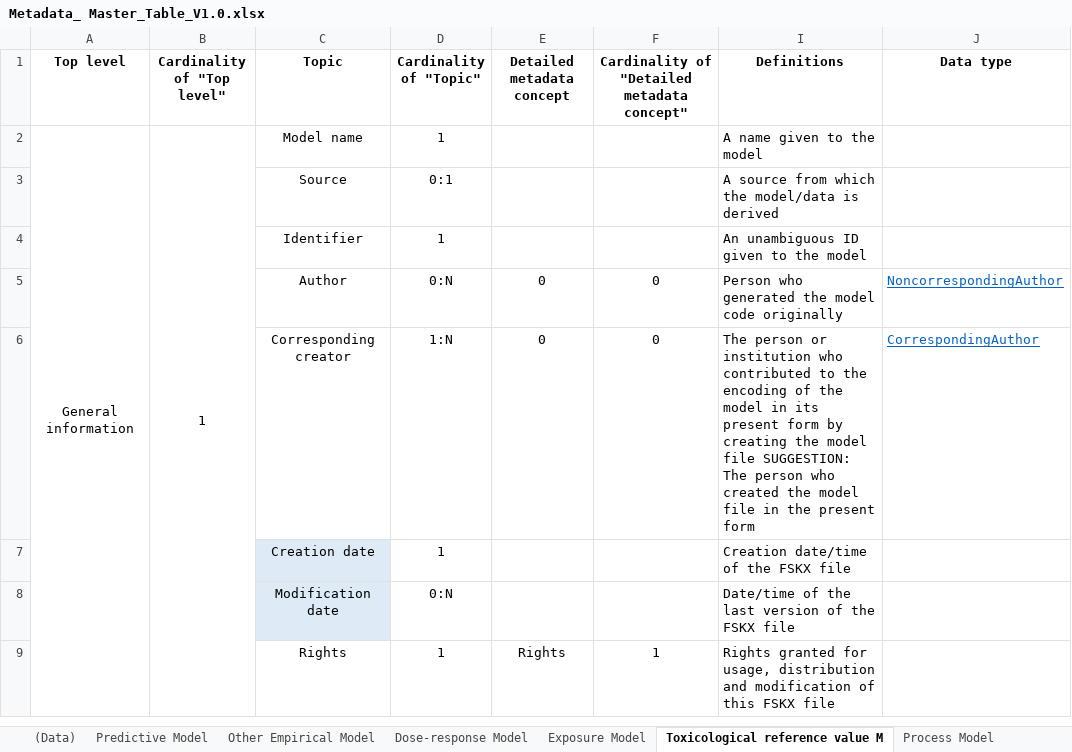
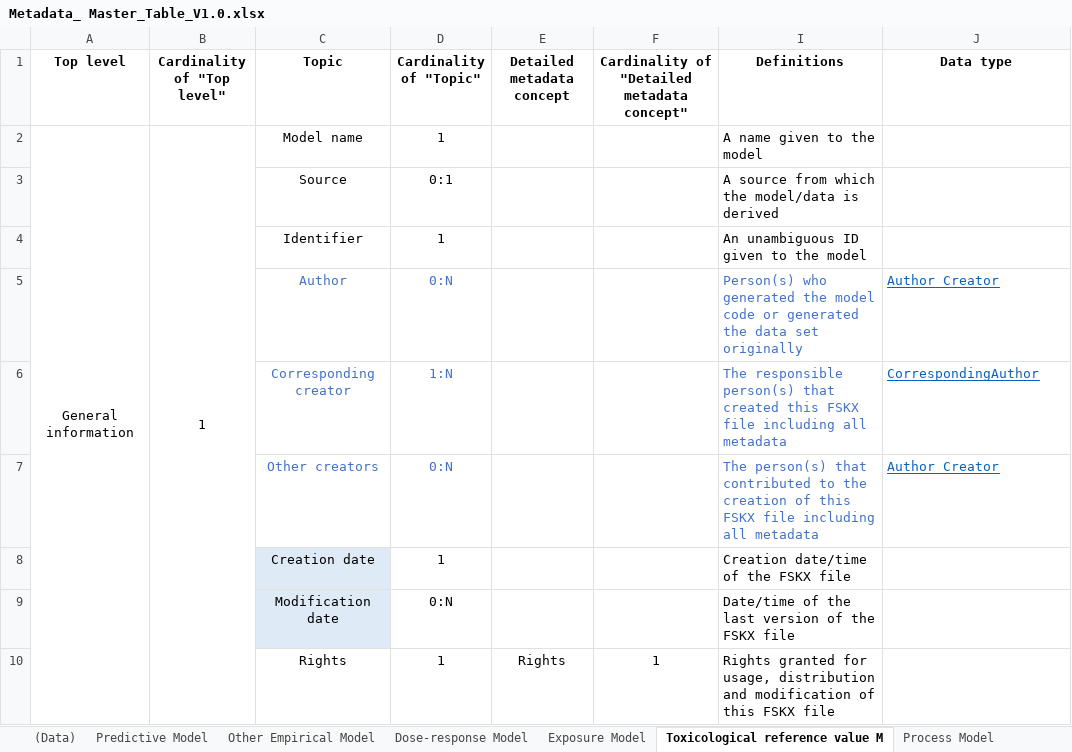
Before and after one commit to RakipInitiative/new_schemas, an Excel workbook: Metadata_ Master_Table_V1.0.xlsx, sheet Toxicological reference value M, drawn as a sheet; only a part is shown; values as stored, in another font and other column widths than the file's, no borders; the diff names each change by its address in the sheet, - before the commit and + after, or states it on an @@ line.

Commit message:
Fixes creators in spreadsheet
Fixes creators, corresponding creators and other creators in the spreadsheet up to toxicological model.

```diff
--- a/Metadata_ Master_Table_V1.0.xlsx (sheet Toxicological reference value M)
+++ b/Metadata_ Master_Table_V1.0.xlsx (sheet Toxicological reference value M)
-C5:D6 text colour: black
+C5:D6 text colour: #4472C4
-E5:E6 (Detailed metadata concept): 0
+E5:E6 (Detailed metadata concept): (empty)
-F5:F6: 0
+F5:F6: (empty)
-I5 (Definitions): Person who generated the model code originally
+I5 (Definitions): Person(s) who generated the model code or generated the data set originally
-I5:I6 text colour: black
+I5:I6 text colour: #4472C4
-J5 (Data type): NoncorrespondingAuthor
+J5 (Data type): Author_Creator
-I6 (Definitions): The person or institution who contributed to the encoding of the model in its present form by creating the model file SUGGESTION: The person who created the model file in the present form
+I6 (Definitions): The responsible person(s) that created this FSKX file including all metadata
+row 7:  |  | Other creators | 0:N |  |  | The person(s) that contributed to the creation of this FSKX file including all metadata | Author_Creator
```
Also changed, not shown: sheet Other Empirical Model, sheet Dose-response Model, sheet Exposure Model, sheet Predictive Model, sheet (Data), sheet Generic Metadata Schema, 1 other file.
